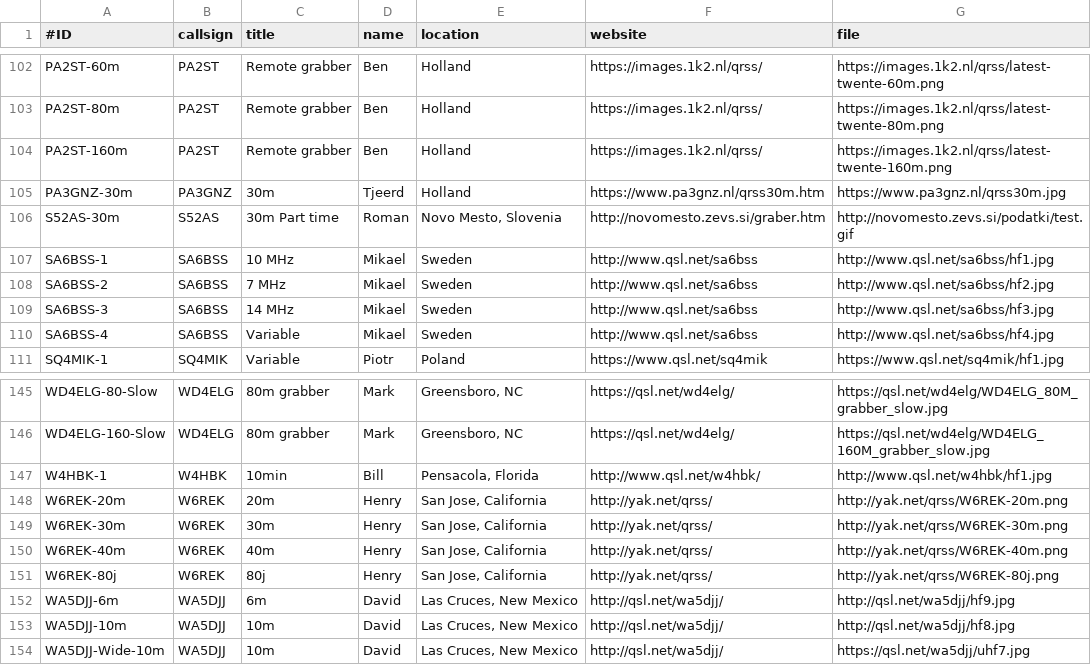
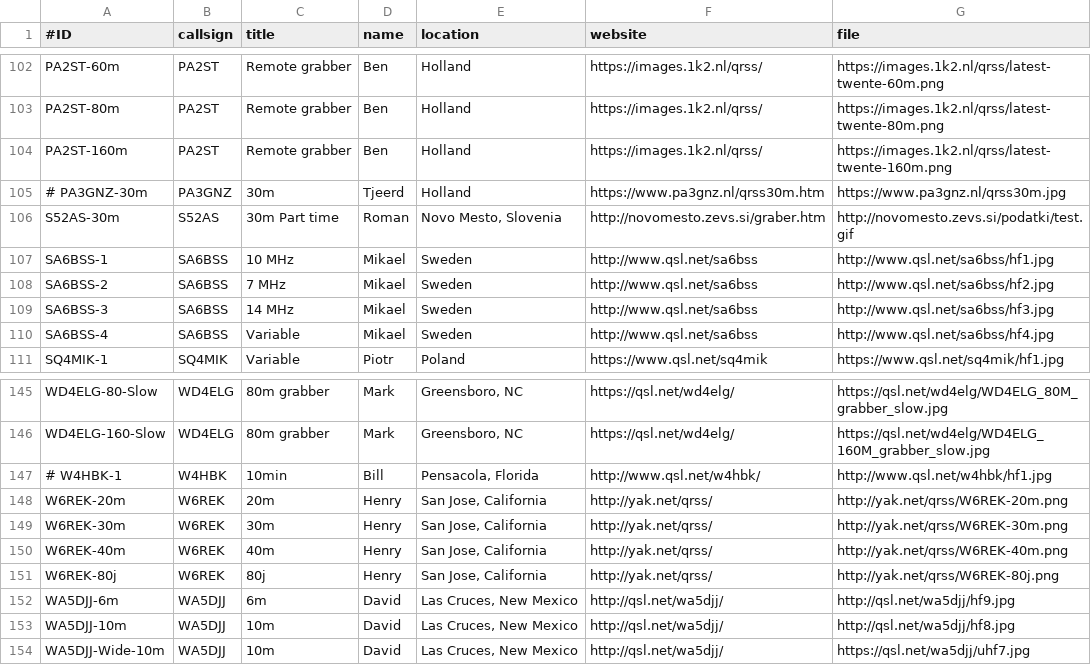
Before and after one commit to syedrizvinet/QRSS-plus-dev, a CSV file: grabbers.csv, drawn as a sheet; only a part is shown, gaps mark what is left out.

Commit message:
Very minor database clean up.

```diff
--- a/grabbers.csv
+++ b/grabbers.csv
@@ -104,3 +104,3 @@ PA2ST-80m,PA2ST,Remote grabber,Ben,Holland,https://images.1k2.nl/qrss/,https://i
 PA2ST-160m,PA2ST,Remote grabber,Ben,Holland,https://images.1k2.nl/qrss/,https://images.1k2.nl/qrss/latest-twente-160m.png
-PA3GNZ-30m,PA3GNZ,30m,Tjeerd,Holland,https://www.pa3gnz.nl/qrss30m.htm,https://www.pa3gnz.nl/qrss30m.jpg
+# PA3GNZ-30m,PA3GNZ,30m,Tjeerd,Holland,https://www.pa3gnz.nl/qrss30m.htm,https://www.pa3gnz.nl/qrss30m.jpg
 S52AS-30m,S52AS,30m Part time,Roman,"Novo Mesto, Slovenia",http://novomesto.zevs.si/graber.htm,http://novomesto.zevs.si/podatki/test.gif
@@ -146,3 +146,3 @@ WD4ELG-80-Slow,WD4ELG,80m grabber,Mark,"Greensboro, NC",https://qsl.net/wd4elg/,
 WD4ELG-160-Slow,WD4ELG,80m grabber,Mark,"Greensboro, NC",https://qsl.net/wd4elg/,https://qsl.net/wd4elg/WD4ELG_160M_grabber_slow.jpg
-W4HBK-1,W4HBK,10min,Bill,"Pensacola, Florida",http://www.qsl.net/w4hbk/,http://www.qsl.net/w4hbk/hf1.jpg
+# W4HBK-1,W4HBK,10min,Bill,"Pensacola, Florida",http://www.qsl.net/w4hbk/,http://www.qsl.net/w4hbk/hf1.jpg
 W6REK-20m,W6REK,20m,Henry,"San Jose, California",http://yak.net/qrss/,http://yak.net/qrss/W6REK-20m.png
```
